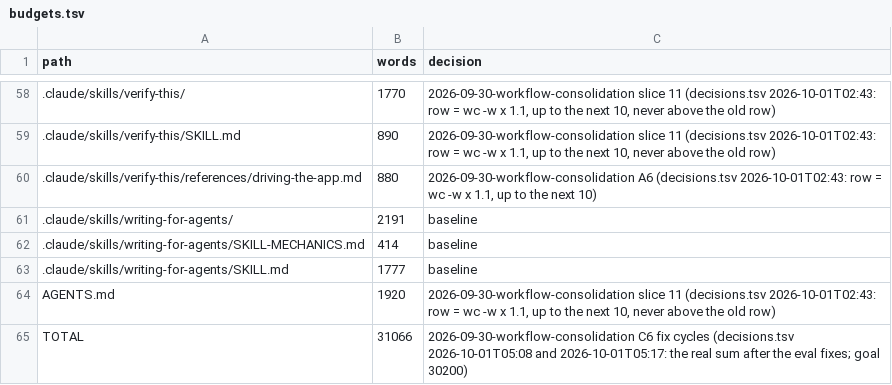
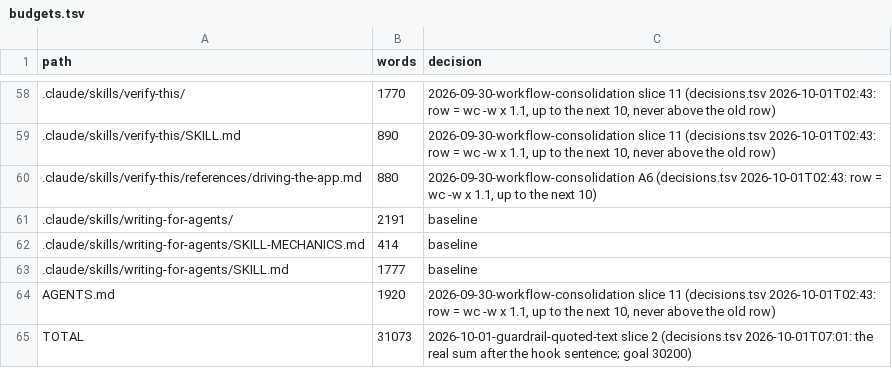
Before and after one commit to niltsiar/dirigible, a TSV file: docs/workflow/budgets.tsv, drawn as a sheet; only a part is shown, gaps mark what is left out.

```diff
--- a/docs/workflow/budgets.tsv
+++ b/docs/workflow/budgets.tsv
@@ -64,2 +64,2 @@ path	words	decision
 AGENTS.md	1920	2026-09-30-workflow-consolidation slice 11 (decisions.tsv 2026-10-01T02:43: row = wc -w x 1.1, up to the next 10, never above the old row)
-TOTAL	31066	2026-09-30-workflow-consolidation C6 fix cycles (decisions.tsv 2026-10-01T05:08 and 2026-10-01T05:17: the real sum after the eval fixes; goal 30200)
+TOTAL	31073	2026-10-01-guardrail-quoted-text slice 2 (decisions.tsv 2026-10-01T07:01: the real sum after the hook sentence; goal 30200)
```
Also changed, not shown: docs/workflow/rules.tsv, 3 other files.
